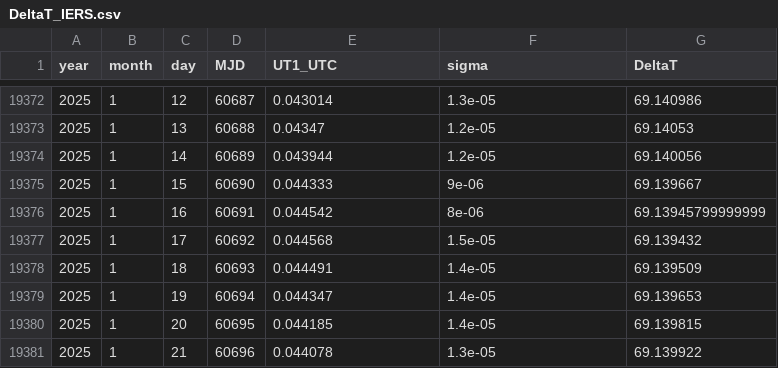
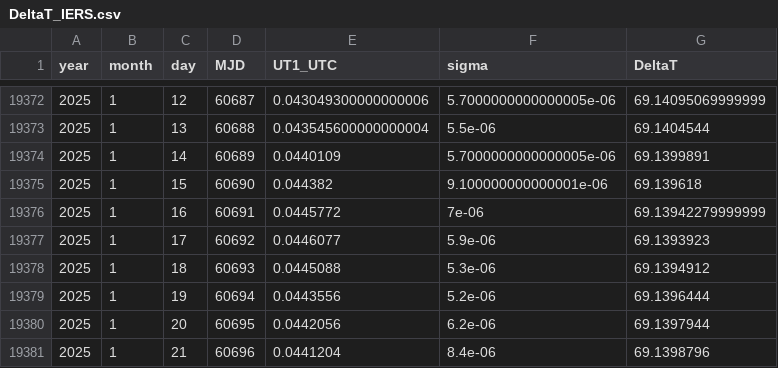
Before and after one commit to ytliu0/DeltaT, a CSV file: DeltaT_IERS.csv, drawn as a sheet; only a part is shown, gaps mark what is left out; the diff covers the shown part only.

```diff
--- a/DeltaT_IERS.csv
+++ b/DeltaT_IERS.csv
@@ -19372,10 +19372,10 @@ year,month,day,MJD,UT1_UTC,sigma,DeltaT
-2025,1,12,60687,0.043014,1.3e-05,69.140986
-2025,1,13,60688,0.04347,1.2e-05,69.14053
-2025,1,14,60689,0.043944,1.2e-05,69.140056
-2025,1,15,60690,0.044333,9e-06,69.139667
-2025,1,16,60691,0.044542,8e-06,69.13945799999999
-2025,1,17,60692,0.044568,1.5e-05,69.139432
-2025,1,18,60693,0.044491,1.4e-05,69.139509
-2025,1,19,60694,0.044347,1.4e-05,69.139653
-2025,1,20,60695,0.044185,1.4e-05,69.139815
-2025,1,21,60696,0.044078,1.3e-05,69.139922
+2025,1,12,60687,0.043049300000000006,5.7000000000000005e-06,69.14095069999999
+2025,1,13,60688,0.043545600000000004,5.5e-06,69.1404544
+2025,1,14,60689,0.0440109,5.7000000000000005e-06,69.1399891
+2025,1,15,60690,0.044382,9.100000000000001e-06,69.139618
+2025,1,16,60691,0.0445772,7e-06,69.13942279999999
+2025,1,17,60692,0.0446077,5.9e-06,69.1393923
+2025,1,18,60693,0.0445088,5.3e-06,69.1394912
+2025,1,19,60694,0.0443556,5.2e-06,69.1396444
+2025,1,20,60695,0.0442056,6.2e-06,69.1397944
+2025,1,21,60696,0.0441204,8.4e-06,69.1398796
```
Also changed, not shown: 2 added rows and 57 edited cells elsewhere in this file, 1 other file.
